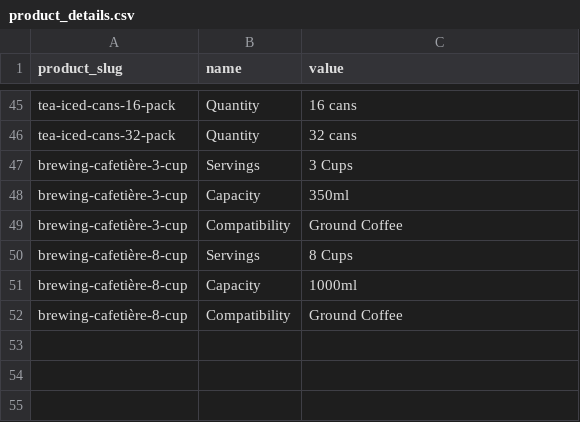
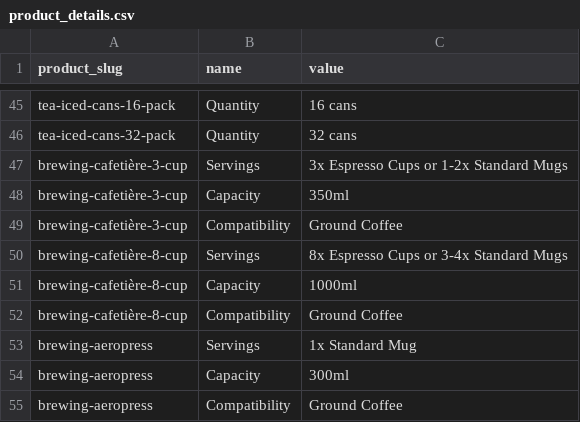
Before and after one commit to njcushing/online-shop, a CSV file: db/seeds/data/product_details.csv, drawn as a sheet; only a part is shown, gaps mark what is left out.

```diff
--- a/db/seeds/data/product_details.csv
+++ b/db/seeds/data/product_details.csv
@@ -46,7 +46,10 @@ tea-iced-cans-16-pack,Quantity,16 cans
 tea-iced-cans-32-pack,Quantity,32 cans
-brewing-cafetière-3-cup,Servings,3 Cups
+brewing-cafetière-3-cup,Servings,3x Espresso Cups or 1-2x Standard Mugs
 brewing-cafetière-3-cup,Capacity,350ml
 brewing-cafetière-3-cup,Compatibility,Ground Coffee
-brewing-cafetière-8-cup,Servings,8 Cups
+brewing-cafetière-8-cup,Servings,8x Espresso Cups or 3-4x Standard Mugs
 brewing-cafetière-8-cup,Capacity,1000ml
 brewing-cafetière-8-cup,Compatibility,Ground Coffee
+brewing-aeropress,Servings,1x Standard Mug
+brewing-aeropress,Capacity,300ml
+brewing-aeropress,Compatibility,Ground Coffee
```
Also changed, not shown: db/seeds/data/category_products.csv, db/seeds/data/product_reviews.csv, 2 other files.
